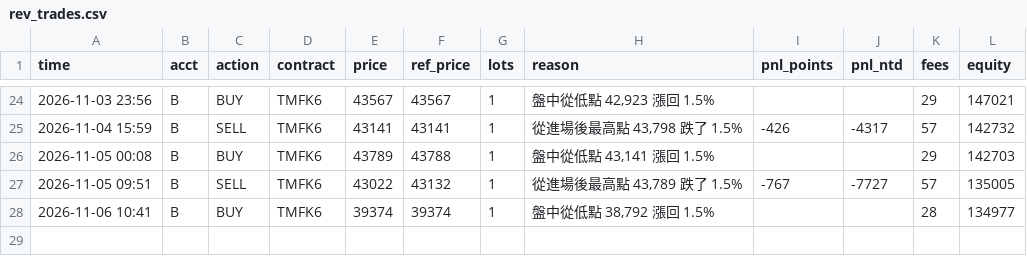
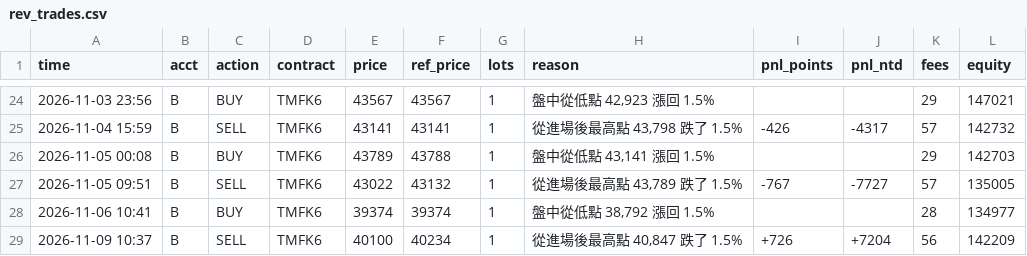
Before and after one commit to kk0507/TMF-night-report, a CSV file: rev_trades.csv, drawn as a sheet; only a part is shown, gaps mark what is left out; the diff names each change by its address in the sheet, - before the commit and + after, or states it on an @@ line.

```diff
--- a/rev_trades.csv
+++ b/rev_trades.csv
+row 29: 2026-11-09 10:37 | B | SELL | TMFK6 | 40100 | 40234 | 1 | 從進場後最高點 40,847 跌了 1.5% | +726 | +7204 | 56 | 142209
```
Also changed, not shown: 1 other file.
